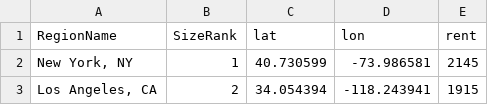
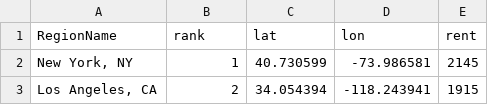
Before and after one commit to itskirikins/cmuviscourse17-project-ho-ji-zimmerman, a CSV file: data/rental-data.csv, drawn as a sheet; only a part is shown.

```diff
--- a/data/rental-data.csv
+++ b/data/rental-data.csv
@@ -1,2 +1,2 @@
-RegionName,SizeRank,lat,lon,rent
+RegionName,rank,lat,lon,rent
 "New York, NY",1,40.730599,-73.986581,2145
```
Also changed, not shown: 4 other files.
